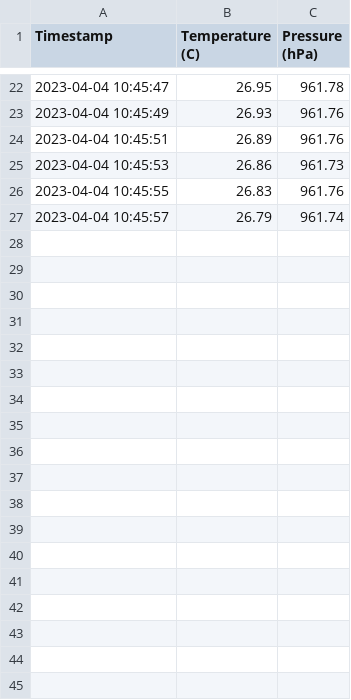
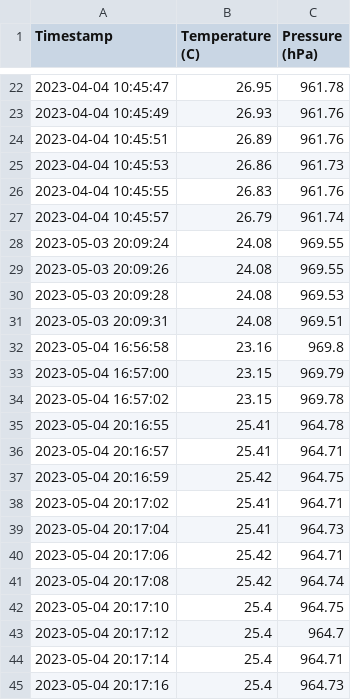
Before and after one commit to chirilusa/Bachelor_Project_Hardware_Part, a CSV file: bmp280_data.csv, drawn as a sheet; only a part is shown, gaps mark what is left out.

```diff
--- a/bmp280_data.csv
+++ b/bmp280_data.csv
@@ -27 +27,19 @@ Timestamp,Temperature (C),Pressure (hPa)
 2023-04-04 10:45:57,26.79,961.74
+2023-05-03 20:09:24,24.08,969.55
+2023-05-03 20:09:26,24.08,969.55
+2023-05-03 20:09:28,24.08,969.53
+2023-05-03 20:09:31,24.08,969.51
+2023-05-04 16:56:58,23.16,969.8
+2023-05-04 16:57:00,23.15,969.79
+2023-05-04 16:57:02,23.15,969.78
+2023-05-04 20:16:55,25.41,964.78
+2023-05-04 20:16:57,25.41,964.71
+2023-05-04 20:16:59,25.42,964.75
+2023-05-04 20:17:02,25.41,964.71
+2023-05-04 20:17:04,25.41,964.73
+2023-05-04 20:17:06,25.42,964.71
+2023-05-04 20:17:08,25.42,964.74
+2023-05-04 20:17:10,25.4,964.75
+2023-05-04 20:17:12,25.4,964.7
+2023-05-04 20:17:14,25.4,964.71
+2023-05-04 20:17:16,25.4,964.73
```
Also changed, not shown: 8 other files.
